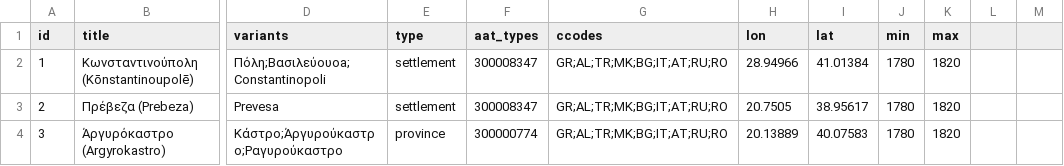
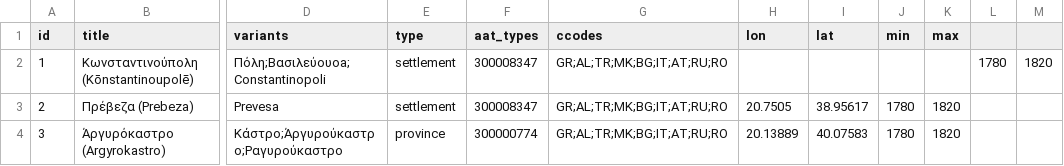
Before and after one commit to WorldHistoricalGazetteer/whgazetteer, a TSV file: example_data/epirus_60.tsv, drawn as a sheet; only a part is shown, gaps mark what is left out; the diff names each change by its address in the sheet, - before the commit and + after, or states it on an @@ line.

Commit message:
add camps data

```diff
--- a/example_data/epirus_60.tsv
+++ b/example_data/epirus_60.tsv
-H2 (lon): 28.94966
+H2 (lon): (empty)
-I2 (lat): 41.01384
+I2 (lat): (empty)
-J2 (min): 1780
+J2 (min): (empty)
-K2 (max): 1820
+K2 (max): (empty)
-L2: (empty)
+L2: 1780
-M2: (empty)
+M2: 1820
```
Also changed, not shown: 3 other files.
